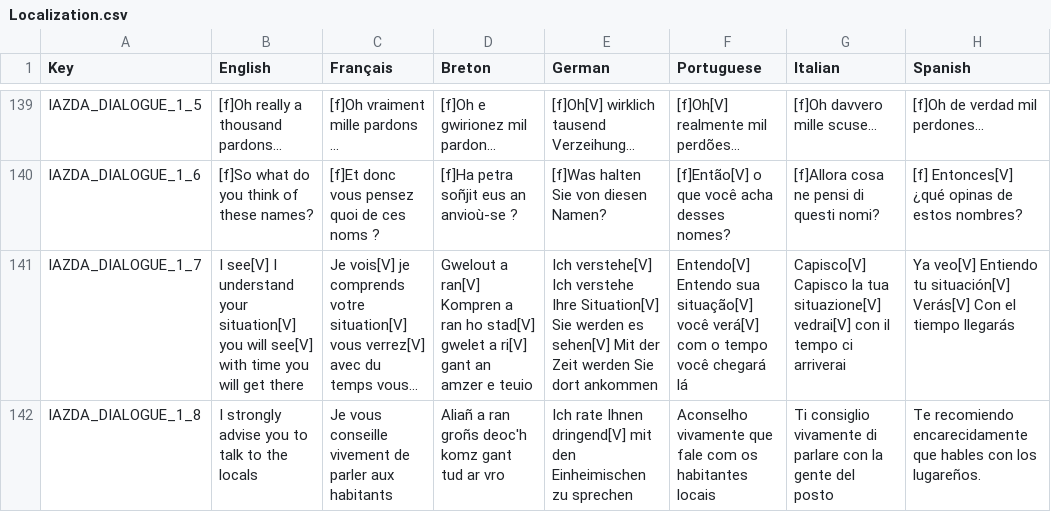
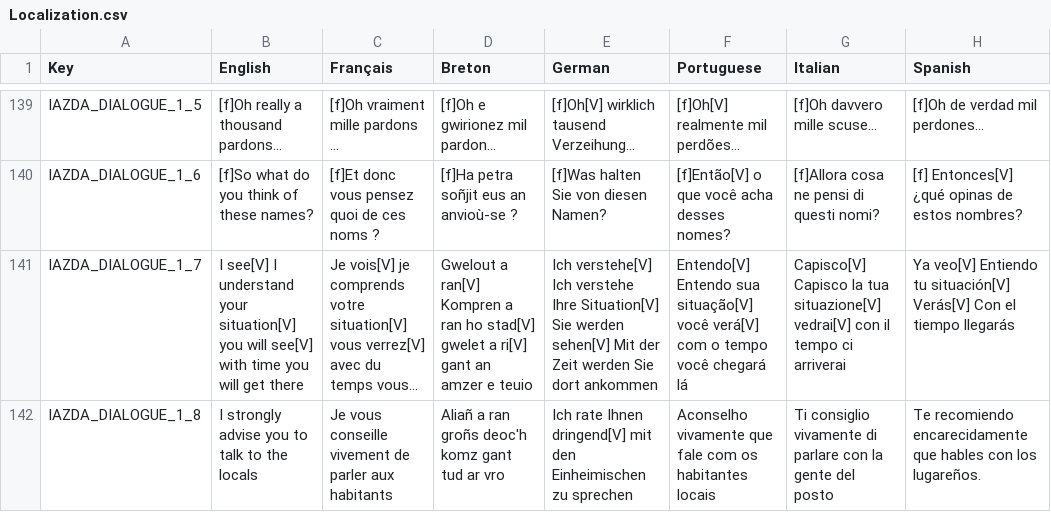
Before and after one commit to Polissages-de-Couilles/Reflets-Oublies, a CSV file: Assets/Resources/Localization.csv, drawn as a sheet; only a part is shown, gaps mark what is left out; long unchanged cells end in …; the diff covers the shown part only; the diff names each change by its address in the sheet, - before the commit and + after, or states it on an @@ line.

```diff
--- a/Assets/Resources/Localization.csv
+++ b/Assets/Resources/Localization.csv
-E141 (German): …Sie werden es sehen[V] Mit…
+E141 (German): …Sie werden sehen[V] Mit…
```
Also changed, not shown: 24 edited cells elsewhere in this file, 5 other files.
